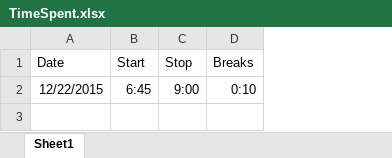
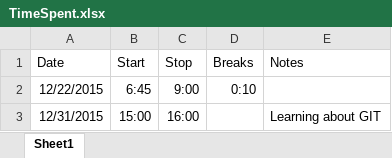
Before and after one commit to leightonbb/Payslip, an Excel workbook: Payslip.ConsoleApp/TimeSpent.xlsx, sheet Sheet1, drawn as a sheet; values as stored, in another font and other column widths than the file's, no borders; the diff names each change by its address in the sheet, - before the commit and + after, or states it on an @@ line.

Commit message:
Started added sample program for printing out results.

```diff
--- a/Payslip.ConsoleApp/TimeSpent.xlsx (sheet Sheet1)
+++ b/Payslip.ConsoleApp/TimeSpent.xlsx (sheet Sheet1)
+column E (Notes), empty
+row 3: 12/31/2015 | 15:00 | 16:00 |  | Learning about GIT
```
Also changed, not shown: 11 other files.
